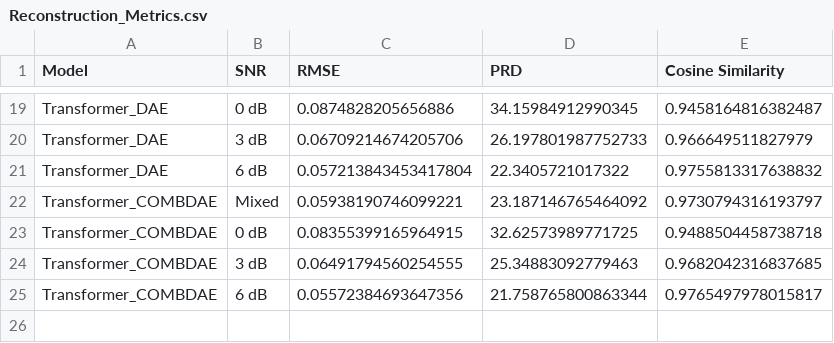
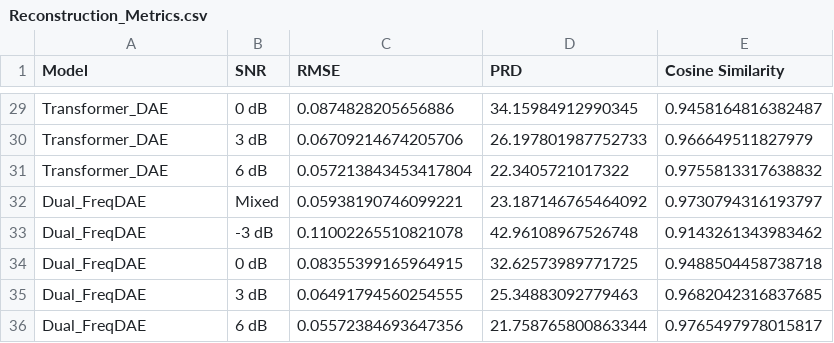
Before and after one commit to dhcryan/ecg_denoise, a CSV file: fig10/Reconstruction_Metrics.csv, drawn as a sheet; only a part is shown, gaps mark what is left out; the diff covers the shown part only.

Commit message:
noise edit and model edit for Fan

```diff
--- a/fig10/Reconstruction_Metrics.csv
+++ b/fig10/Reconstruction_Metrics.csv
@@ -21,5 +31,6 @@ Transformer_DAE,3 dB,0.06709214674205706,26.197801987752733,0.966649511827979
 Transformer_DAE,6 dB,0.057213843453417804,22.3405721017322,0.9755813317638832
-Transformer_COMBDAE,Mixed,0.05938190746099221,23.187146765464092,0.9730794316193797
-Transformer_COMBDAE,0 dB,0.08355399165964915,32.62573989771725,0.9488504458738718
-Transformer_COMBDAE,3 dB,0.06491794560254555,25.34883092779463,0.9682042316837685
-Transformer_COMBDAE,6 dB,0.05572384693647356,21.758765800863344,0.9765497978015817
+Dual_FreqDAE,Mixed,0.05938190746099221,23.187146765464092,0.9730794316193797
+Dual_FreqDAE,-3 dB,0.11002265510821078,42.96108967526748,0.9143261343983462
+Dual_FreqDAE,0 dB,0.08355399165964915,32.62573989771725,0.9488504458738718
+Dual_FreqDAE,3 dB,0.06491794560254555,25.34883092779463,0.9682042316837685
+Dual_FreqDAE,6 dB,0.05572384693647356,21.758765800863344,0.9765497978015817
```
Also changed, not shown: 14 added rows and 4 removed rows elsewhere in this file, 6 other files.
